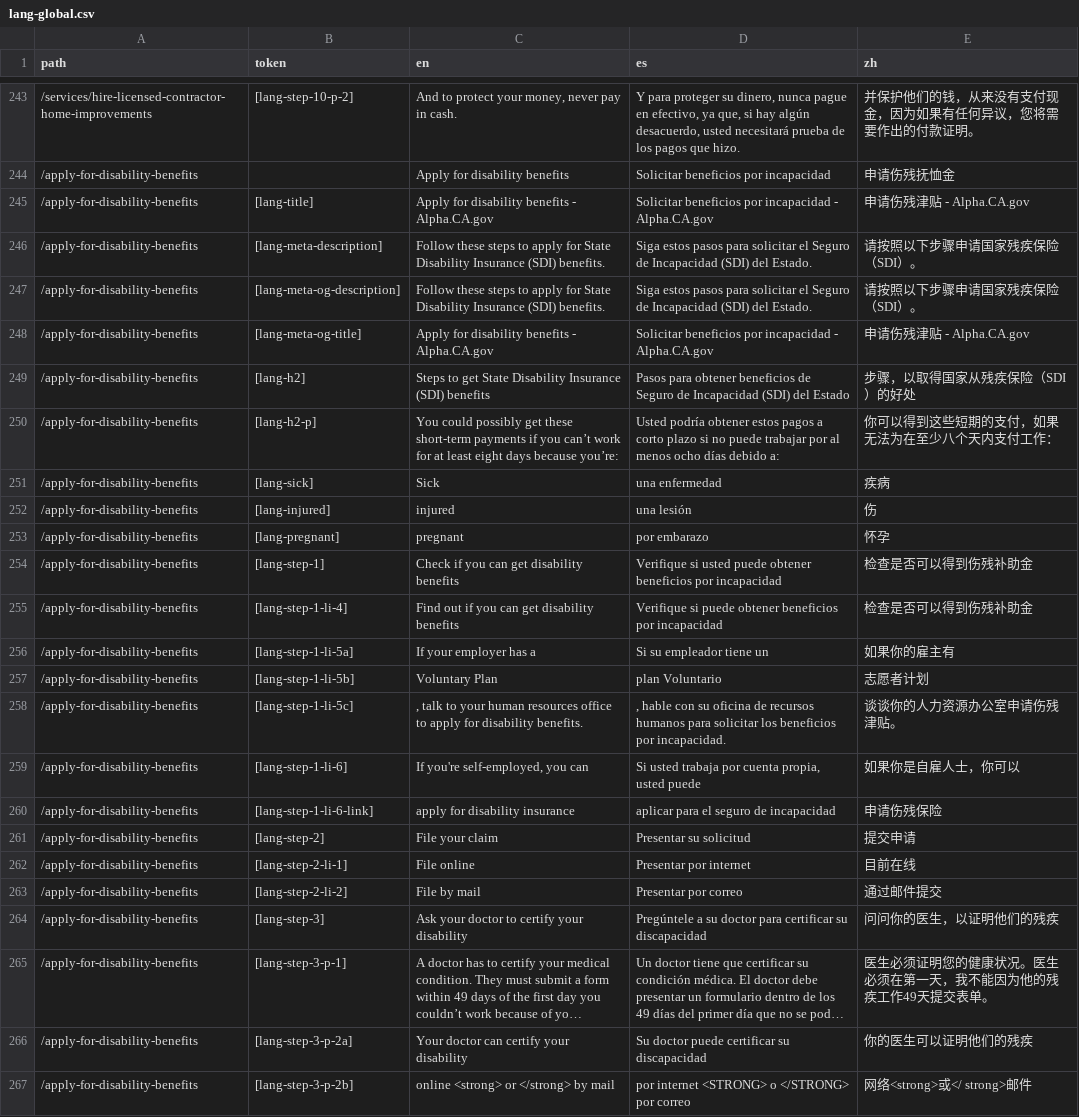
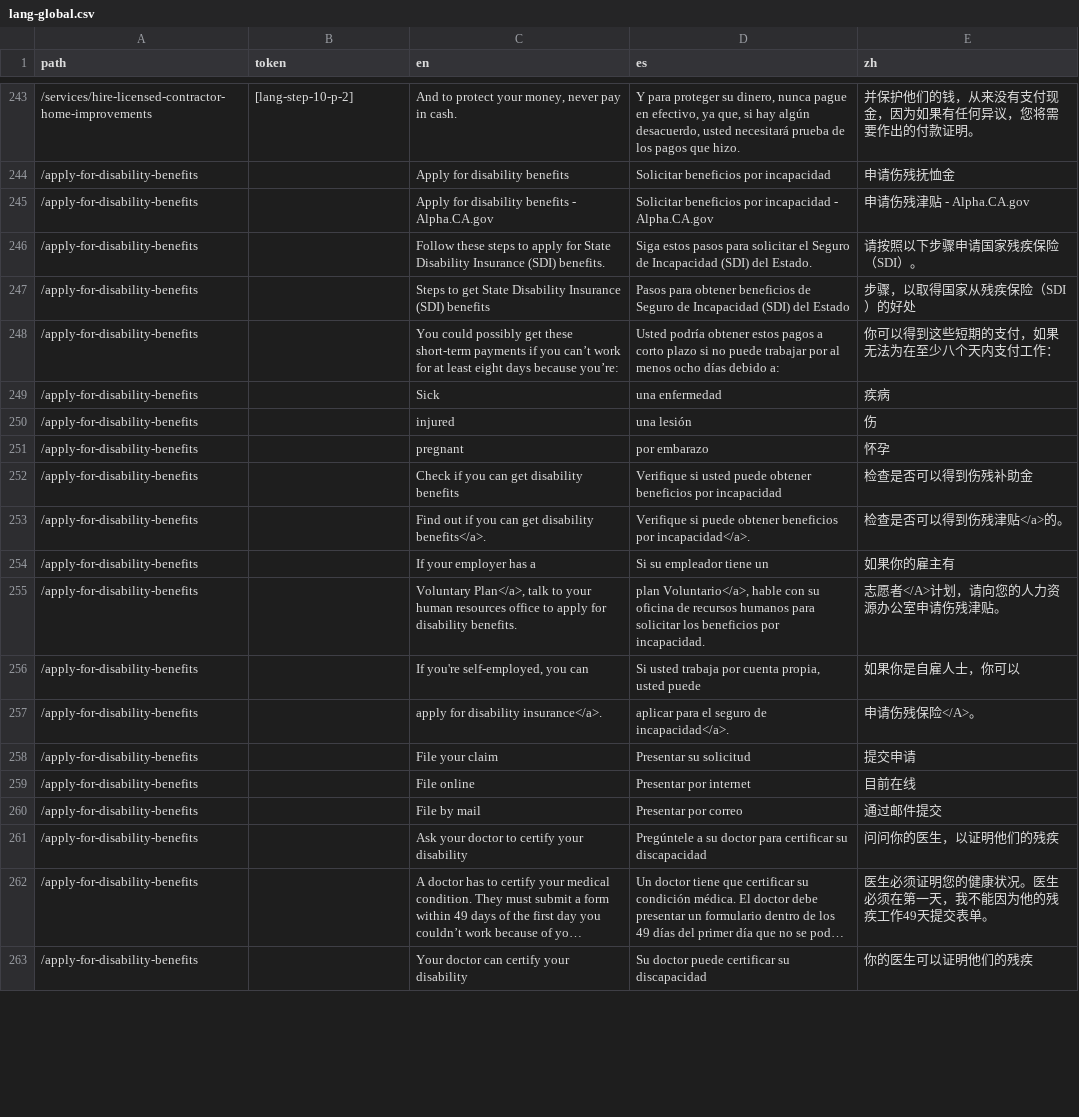
Before and after one commit to cagov/Alpha, a CSV file: src/lang-global.csv, drawn as a sheet; only a part is shown, gaps mark what is left out; long unchanged cells end in …; removed rows and columns are numbered as before the commit, all else as after; the diff covers the shown part only; the diff names each change by its address in the sheet, - before the commit and + after, or states it on an @@ line.

Commit message:
cleaned up disability bens

```diff
--- a/src/lang-global.csv
+++ b/src/lang-global.csv
-B245 (token): [lang-title]
+B245 (token): (empty)
-B246 (token): [lang-meta-description]
+B246 (token): (empty)
-row 247: /apply-for-disability-benefits | [lang-meta-og-description] | Follow these steps to apply for State Disability Insurance (SDI) benefits. | Siga estos pasos para solicitar el Seguro de Incapacidad (SDI) del Estado. | 请按照以下步骤申请国家残疾保险（SDI）。
-row 248: /apply-for-disability-benefits | [lang-meta-og-title] | Apply for disability benefits - Alpha.CA.gov | Solicitar beneficios por incapacidad - Alpha.CA.gov | 申请伤残津贴 - Alpha.CA.gov
-B247 (token): [lang-h2]
+B247 (token): (empty)
-B248 (token): [lang-h2-p]
+B248 (token): (empty)
-B249 (token): [lang-sick]
+B249 (token): (empty)
-B250 (token): [lang-injured]
+B250 (token): (empty)
-B251 (token): [lang-pregnant]
+B251 (token): (empty)
-B252 (token): [lang-step-1]
+B252 (token): (empty)
-B253 (token): [lang-step-1-li-4]
+B253 (token): (empty)
-C253 (en): …get disability benefits
+C253 (en): …get disability benefits</a>.
-D253 (es): …beneficios por incapacidad
+D253 (es): …beneficios por incapacidad</a>.
-E253 (zh): 检查是否可以得到伤残补助金
+E253 (zh): 检查是否可以得到伤残津贴</a>的。
-B254 (token): [lang-step-1-li-5a]
+B254 (token): (empty)
-row 257: /apply-for-disability-benefits | [lang-step-1-li-5b] | Voluntary Plan | plan Voluntario | 志愿者计划
-B255 (token): [lang-step-1-li-5c]
+B255 (token): (empty)
-C255 (en): , talk to…
+C255 (en): Voluntary Plan</a>, talk to…
-D255 (es): , hable con…
+D255 (es): plan Voluntario</a>, hable con…
-E255 (zh): 谈谈你的人力资源办公室申请伤残津贴。
+E255 (zh): 志愿者</A>计划，请向您的人力资源办公室申请伤残津贴。
-B256 (token): [lang-step-1-li-6]
+B256 (token): (empty)
-B257 (token): [lang-step-1-li-6-link]
+B257 (token): (empty)
-C257 (en): apply for disability insurance
+C257 (en): apply for disability insurance</a>.
-D257 (es): aplicar para el seguro de incapacidad
+D257 (es): aplicar para el seguro de incapacidad</a>.
-E257 (zh): 申请伤残保险
+E257 (zh): 申请伤残保险</A>。
-B258 (token): [lang-step-2]
+B258 (token): (empty)
-B259 (token): [lang-step-2-li-1]
+B259 (token): (empty)
-B260 (token): [lang-step-2-li-2]
+B260 (token): (empty)
-B261 (token): [lang-step-3]
+B261 (token): (empty)
-B262 (token): [lang-step-3-p-1]
+B262 (token): (empty)
-B263 (token): [lang-step-3-p-2a]
+B263 (token): (empty)
-row 267: /apply-for-disability-benefits | [lang-step-3-p-2b] | online <strong> or </strong> by mail | por internet <STRONG> o </STRONG> por correo | 网络<strong>或</ strong>邮件
```
Also changed, not shown: 2 added rows, 3 removed rows and 96 edited cells elsewhere in this file, 1 other file.
